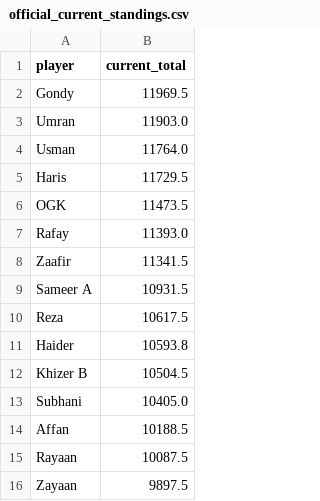
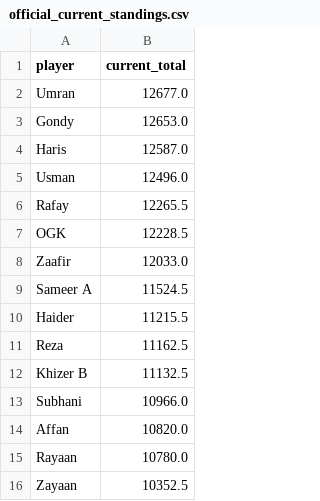
Before and after one commit to orhangk14/psl-fantasy-market, a CSV file: official_current_standings.csv, drawn as a sheet.

```diff
--- a/official_current_standings.csv
+++ b/official_current_standings.csv
@@ -1,16 +1,16 @@
 player,current_total
-Gondy,11969.5
-Umran,11903.0
-Usman,11764.0
-Haris,11729.5
-OGK,11473.5
-Rafay,11393.0
-Zaafir,11341.5
-Sameer A,10931.5
-Reza,10617.5
-Haider,10593.8
-Khizer B,10504.5
-Subhani,10405.0
-Affan,10188.5
-Rayaan,10087.5
-Zayaan,9897.5
+Umran,12677.0
+Gondy,12653.0
+Haris,12587.0
+Usman,12496.0
+Rafay,12265.5
+OGK,12228.5
+Zaafir,12033.0
+Sameer A,11524.5
+Haider,11215.5
+Reza,11162.5
+Khizer B,11132.5
+Subhani,10966.0
+Affan,10820.0
+Rayaan,10780.0
+Zayaan,10352.5
```
Also changed, not shown: market_results.csv.
